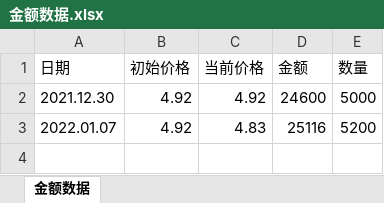
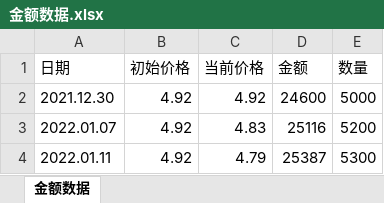
Before and after one commit to linuxyan/linuxyan.github.io, an Excel workbook: data_source/金额数据.xlsx, sheet 金额数据, drawn as a sheet; values as stored, in another font and other column widths than the file's, no borders; the diff names each change by its address in the sheet, - before the commit and + after, or states it on an @@ line.

Commit message:
20220111

```diff
--- a/data_source/金额数据.xlsx (sheet 金额数据)
+++ b/data_source/金额数据.xlsx (sheet 金额数据)
+row 4: 2022.01.11 | 4.92 | 4.79 | 25387 | 5300
```
